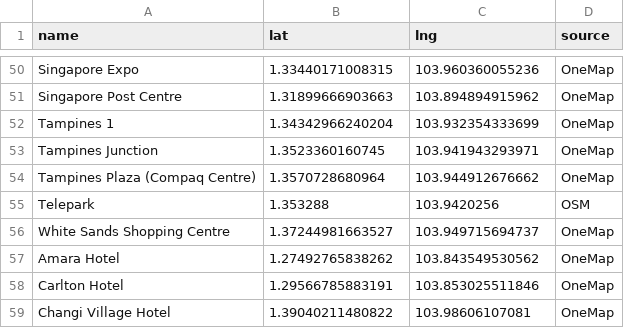
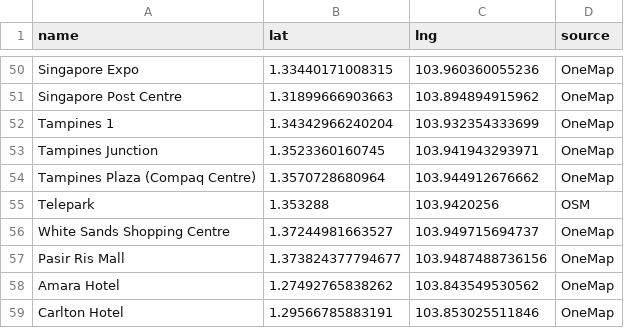
Before and after one commit to gekjunxu/parkcastsg, a CSV file: backend/app/data/supplemental_carparks.csv, drawn as a sheet; only a part is shown, gaps mark what is left out; the shorter side is filled out with more unchanged rows.

```diff
--- a/backend/app/data/supplemental_carparks.csv
+++ b/backend/app/data/supplemental_carparks.csv
@@ -56,2 +56,3 @@ Telepark,1.353288,103.9420256,OSM
 White Sands Shopping Centre,1.37244981663527,103.949715694737,OneMap
+Pasir Ris Mall,1.373824377794677,103.9487488736156,OneMap
 Amara Hotel,1.27492765838262,103.843549530562,OneMap
```
Also changed, not shown: backend/app/data/CarparkRates.csv, 30 other files.
